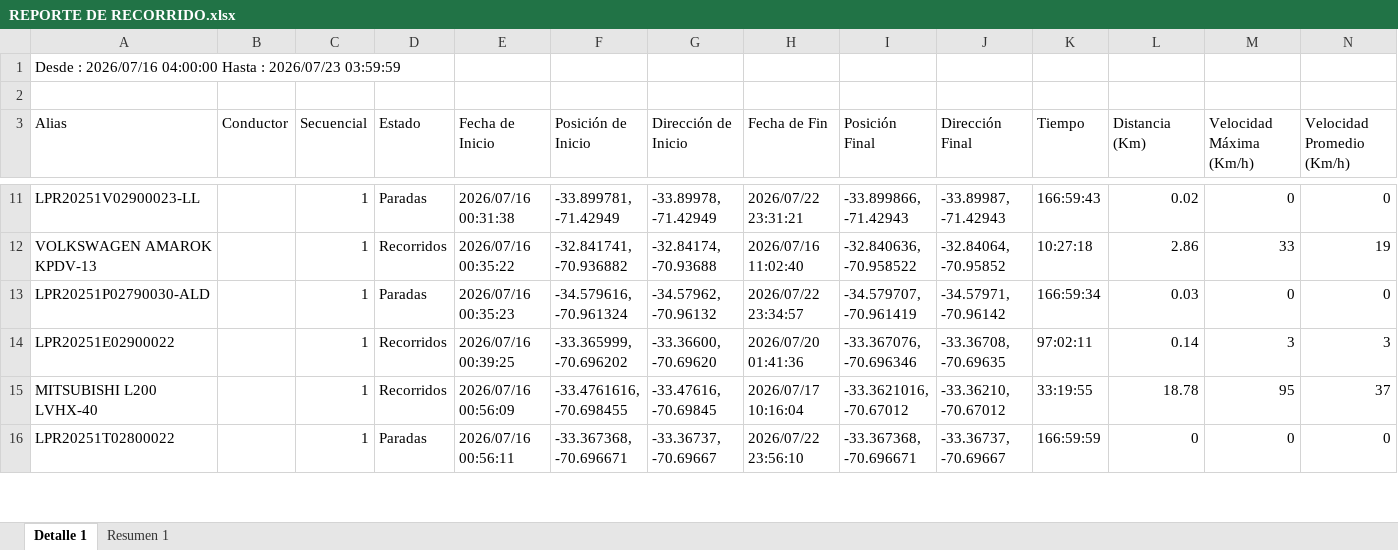
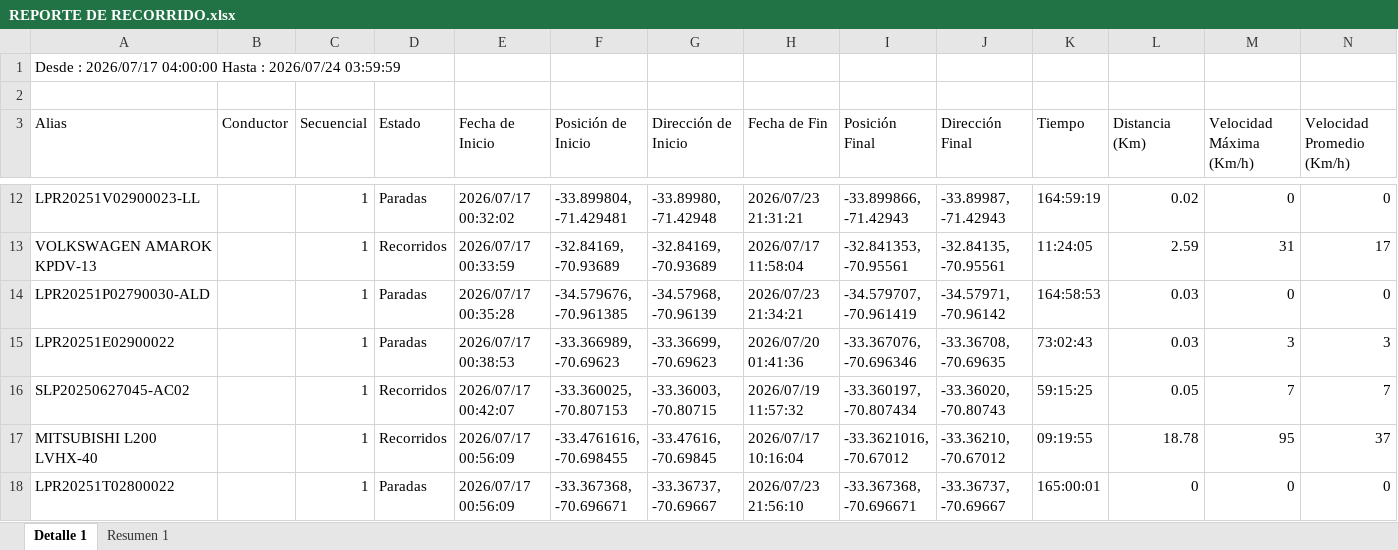
Before and after one commit to WurfelSPA/tracklink-visibility, an Excel workbook: REPORTE DE RECORRIDO.xlsx, sheet Detalle 1, drawn as a sheet; only a part is shown, gaps mark what is left out; values as stored, in another font and other column widths than the file's, no borders; addresses are those after the commit; the diff covers the shown part only; the diff names each change by its address in the sheet, - before the commit and + after, or states it on an @@ line.

```diff
--- a/REPORTE DE RECORRIDO.xlsx (sheet Detalle 1)
+++ b/REPORTE DE RECORRIDO.xlsx (sheet Detalle 1)
-A1 (Alias): Desde : 2026/07/16 04:00:00 Hasta : 2026/07/23 03:59:59
+A1 (Alias): Desde : 2026/07/17 04:00:00 Hasta : 2026/07/24 03:59:59
-E12 (Fecha de Inicio): 2026/07/16 00:31:38
+E12 (Fecha de Inicio): 2026/07/17 00:32:02
-F12 (Posición de Inicio): -33.899781, -71.42949
+F12 (Posición de Inicio): -33.899804, -71.429481
-G12 (Dirección de Inicio): -33.89978, -71.42949
+G12 (Dirección de Inicio): -33.89980, -71.42948
-H12 (Fecha de Fin): 2026/07/22 23:31:21
+H12 (Fecha de Fin): 2026/07/23 21:31:21
-K12 (Tiempo): 166:59:43
+K12 (Tiempo): 164:59:19
-E13 (Fecha de Inicio): 2026/07/16 00:35:22
+E13 (Fecha de Inicio): 2026/07/17 00:33:59
-F13 (Posición de Inicio): -32.841741, -70.936882
+F13 (Posición de Inicio): -32.84169, -70.93689
-G13 (Dirección de Inicio): -32.84174, -70.93688
+G13 (Dirección de Inicio): -32.84169, -70.93689
-H13 (Fecha de Fin): 2026/07/16 11:02:40
+H13 (Fecha de Fin): 2026/07/17 11:58:04
-I13 (Posición Final): -32.840636, -70.958522
+I13 (Posición Final): -32.841353, -70.95561
-J13 (Dirección Final): -32.84064, -70.95852
+J13 (Dirección Final): -32.84135, -70.95561
-K13 (Tiempo): 10:27:18
+K13 (Tiempo): 11:24:05
-L13 (Distancia (Km)): 2.86
+L13 (Distancia (Km)): 2.59
-M13 (Velocidad Máxima (Km/h)): 33
+M13 (Velocidad Máxima (Km/h)): 31
-N13 (Velocidad Promedio (Km/h)): 19
+N13 (Velocidad Promedio (Km/h)): 17
-E14 (Fecha de Inicio): 2026/07/16 00:35:23
+E14 (Fecha de Inicio): 2026/07/17 00:35:28
-F14 (Posición de Inicio): -34.579616, -70.961324
+F14 (Posición de Inicio): -34.579676, -70.961385
-G14 (Dirección de Inicio): -34.57962, -70.96132
+G14 (Dirección de Inicio): -34.57968, -70.96139
-H14 (Fecha de Fin): 2026/07/22 23:34:57
+H14 (Fecha de Fin): 2026/07/23 21:34:21
-K14 (Tiempo): 166:59:34
+K14 (Tiempo): 164:58:53
-D15 (Estado): Recorridos
+D15 (Estado): Paradas
-E15 (Fecha de Inicio): 2026/07/16 00:39:25
+E15 (Fecha de Inicio): 2026/07/17 00:38:53
-F15 (Posición de Inicio): -33.365999, -70.696202
+F15 (Posición de Inicio): -33.366989, -70.69623
-G15 (Dirección de Inicio): -33.36600, -70.69620
+G15 (Dirección de Inicio): -33.36699, -70.69623
-K15 (Tiempo): 97:02:11
+K15 (Tiempo): 73:02:43
-L15 (Distancia (Km)): 0.14
+L15 (Distancia (Km)): 0.03
+row 16: SLP20250627045-AC02 |  | 1 | Recorridos | 2026/07/17 00:42:07 | -33.360025, -70.807153 | -33.36003, -70.80715 | 2026/07/19 11:57:32 | -33.360197, -70.807434 | -33.36020, -70.80743 | 59:15:25 | 0.05 | 7 | 7
-E17 (Fecha de Inicio): 2026/07/16 00:56:09
+E17 (Fecha de Inicio): 2026/07/17 00:56:09
-K17 (Tiempo): 33:19:55
+K17 (Tiempo): 09:19:55
-E18 (Fecha de Inicio): 2026/07/16 00:56:11
+E18 (Fecha de Inicio): 2026/07/17 00:56:09
-H18 (Fecha de Fin): 2026/07/22 23:56:10
+H18 (Fecha de Fin): 2026/07/23 21:56:10
-K18 (Tiempo): 166:59:59
+K18 (Tiempo): 165:00:01
```
Also changed, not shown: 28 added rows, 20 removed rows and 105 edited cells elsewhere in this sheet, sheet Resumen 1.
